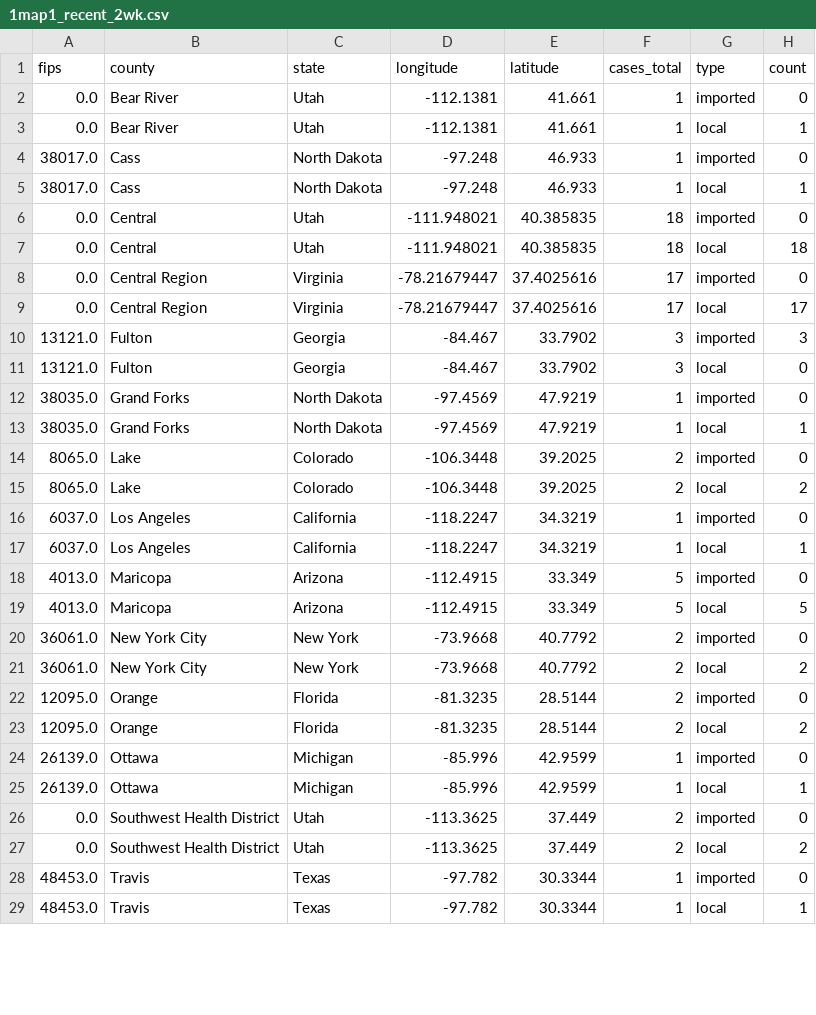
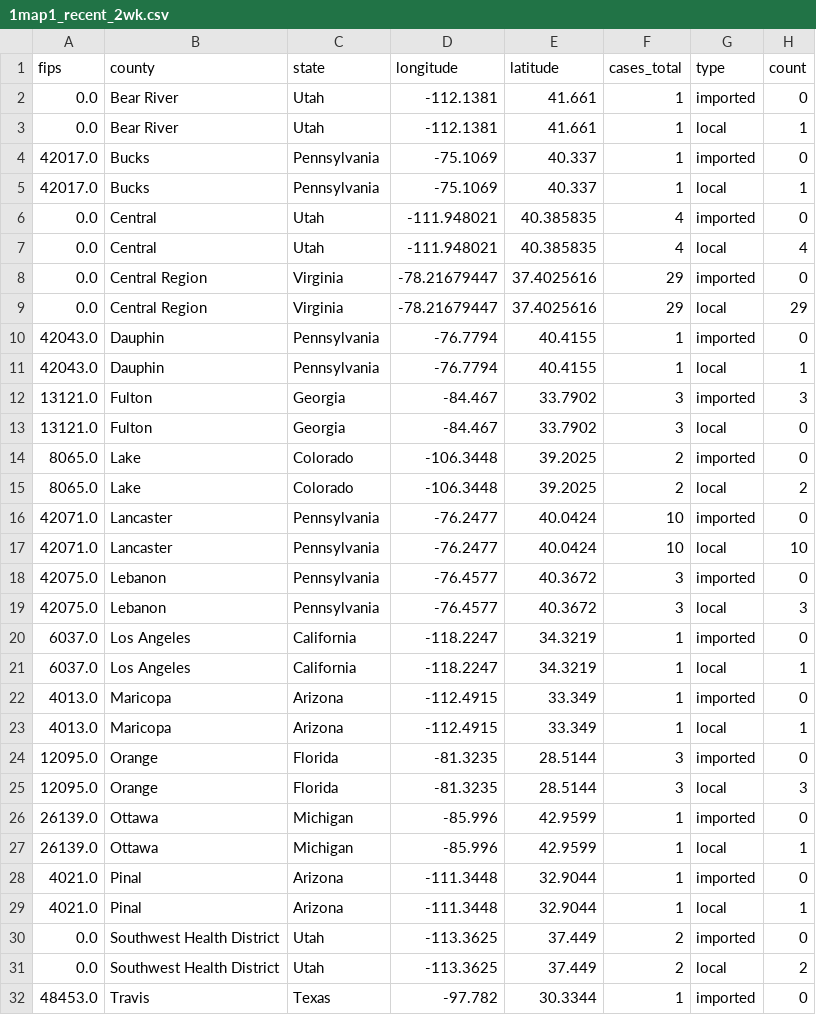
Before and after one commit to CSSEGISandData/measles_tracker_test, a CSV file: GitHub Ready Version/1map1_recent_2wk.csv, drawn as a sheet; only a part is shown; the shorter side is filled out with more unchanged rows; the diff covers the shown part only.

```diff
--- a/GitHub Ready Version/1map1_recent_2wk.csv
+++ b/GitHub Ready Version/1map1_recent_2wk.csv
@@ -3,24 +3,28 @@ fips,county,state,longitude,latitude,cases_total,type,count
 0.0,Bear River,Utah,-112.1381,41.661,1,local,1
-38017.0,Cass,North Dakota,-97.248,46.933,1,imported,0
-38017.0,Cass,North Dakota,-97.248,46.933,1,local,1
-0.0,Central,Utah,-111.948021,40.385835,18,imported,0
-0.0,Central,Utah,-111.948021,40.385835,18,local,18
-0.0,Central Region,Virginia,-78.21679447,37.4025616,17,imported,0
-0.0,Central Region,Virginia,-78.21679447,37.4025616,17,local,17
+42017.0,Bucks,Pennsylvania,-75.1069,40.337,1,imported,0
+42017.0,Bucks,Pennsylvania,-75.1069,40.337,1,local,1
+0.0,Central,Utah,-111.948021,40.385835,4,imported,0
+0.0,Central,Utah,-111.948021,40.385835,4,local,4
+0.0,Central Region,Virginia,-78.21679447,37.4025616,29,imported,0
+0.0,Central Region,Virginia,-78.21679447,37.4025616,29,local,29
+42043.0,Dauphin,Pennsylvania,-76.7794,40.4155,1,imported,0
+42043.0,Dauphin,Pennsylvania,-76.7794,40.4155,1,local,1
 13121.0,Fulton,Georgia,-84.467,33.7902,3,imported,3
 13121.0,Fulton,Georgia,-84.467,33.7902,3,local,0
-38035.0,Grand Forks,North Dakota,-97.4569,47.9219,1,imported,0
-38035.0,Grand Forks,North Dakota,-97.4569,47.9219,1,local,1
 8065.0,Lake,Colorado,-106.3448,39.2025,2,imported,0
 8065.0,Lake,Colorado,-106.3448,39.2025,2,local,2
+42071.0,Lancaster,Pennsylvania,-76.2477,40.0424,10,imported,0
+42071.0,Lancaster,Pennsylvania,-76.2477,40.0424,10,local,10
+42075.0,Lebanon,Pennsylvania,-76.4577,40.3672,3,imported,0
+42075.0,Lebanon,Pennsylvania,-76.4577,40.3672,3,local,3
 6037.0,Los Angeles,California,-118.2247,34.3219,1,imported,0
 6037.0,Los Angeles,California,-118.2247,34.3219,1,local,1
-4013.0,Maricopa,Arizona,-112.4915,33.349,5,imported,0
-4013.0,Maricopa,Arizona,-112.4915,33.349,5,local,5
-36061.0,New York City,New York,-73.9668,40.7792,2,imported,0
-36061.0,New York City,New York,-73.9668,40.7792,2,local,2
-12095.0,Orange,Florida,-81.3235,28.5144,2,imported,0
-12095.0,Orange,Florida,-81.3235,28.5144,2,local,2
+4013.0,Maricopa,Arizona,-112.4915,33.349,1,imported,0
+4013.0,Maricopa,Arizona,-112.4915,33.349,1,local,1
+12095.0,Orange,Florida,-81.3235,28.5144,3,imported,0
+12095.0,Orange,Florida,-81.3235,28.5144,3,local,3
 26139.0,Ottawa,Michigan,-85.996,42.9599,1,imported,0
 26139.0,Ottawa,Michigan,-85.996,42.9599,1,local,1
+4021.0,Pinal,Arizona,-111.3448,32.9044,1,imported,0
+4021.0,Pinal,Arizona,-111.3448,32.9044,1,local,1
 0.0,Southwest Health District,Utah,-113.3625,37.449,2,imported,0
```
Also changed, not shown: 2 removed rows and 6 edited cells elsewhere in this file, GitHub Ready Version/1map1_2026.csv, GitHub Ready Version/1map1_last_12mo.csv, 12 other files.
